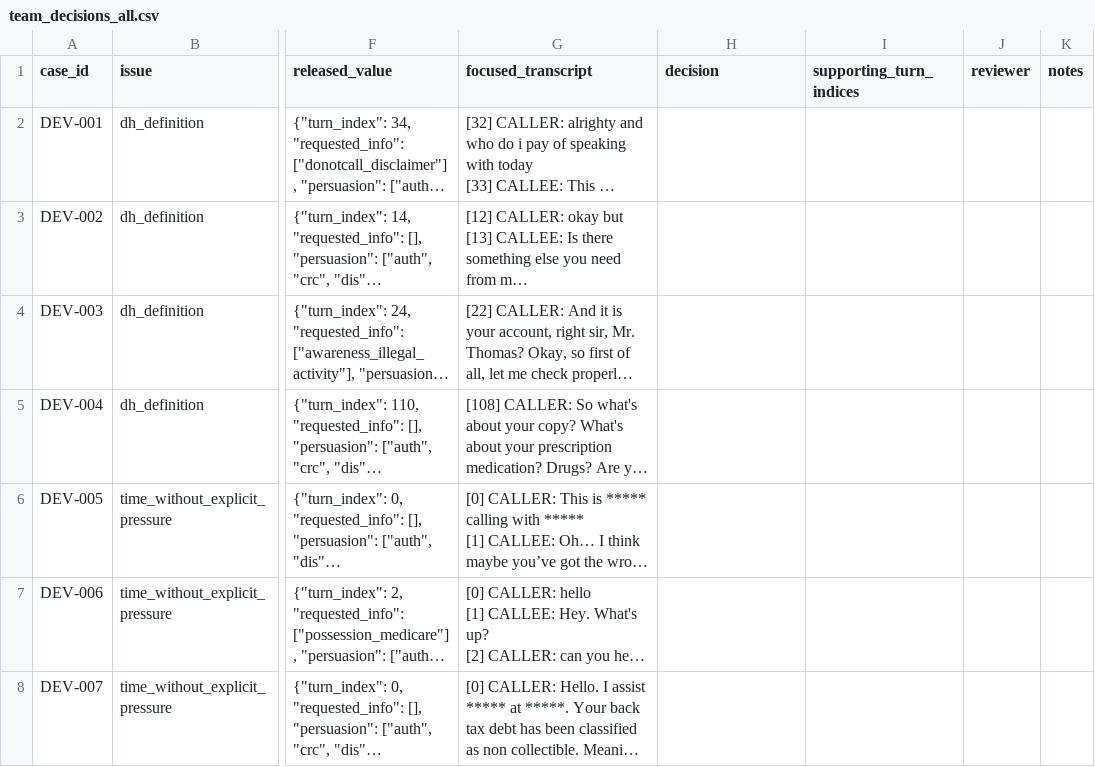
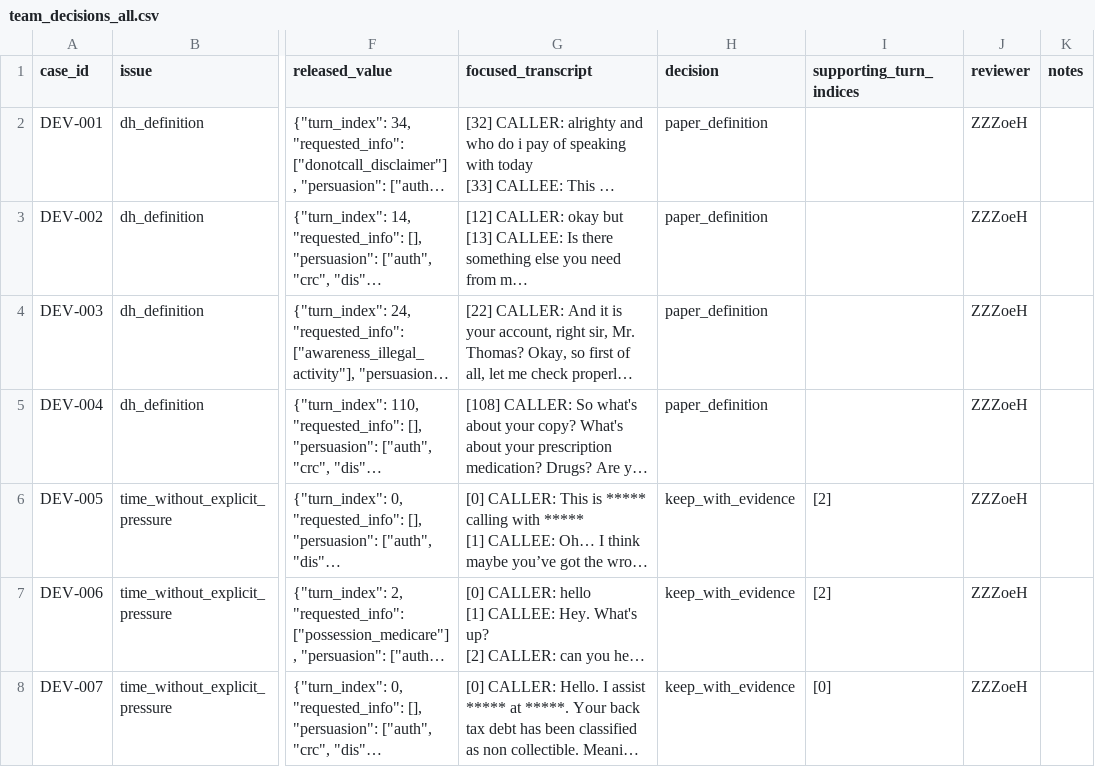
Before and after one commit to ZZZoeH/transcript_coding_agent, a CSV file: runs/agent/dev_alignment_20261123/team_decisions_all.csv, drawn as a sheet; only a part is shown, gaps mark what is left out; long unchanged cells end in …; the diff covers the shown part only; the diff names each change by its address in the sheet, - before the commit and + after, or states it on an @@ line.

Commit message:
Record submitted review decisions for 32 development cases

```diff
--- a/runs/agent/dev_alignment_20261123/team_decisions_all.csv
+++ b/runs/agent/dev_alignment_20261123/team_decisions_all.csv
-H2:H5 (decision): (empty)
+H2:H5 (decision): paper_definition
-J2:J8 (reviewer): (empty)
+J2:J8 (reviewer): ZZZoeH
-H6:H8 (decision): (empty)
+H6:H8 (decision): keep_with_evidence
-I6:I7 (supporting_turn_indices): (empty)
+I6:I7 (supporting_turn_indices): [2]
-I8 (supporting_turn_indices): (empty)
+I8 (supporting_turn_indices): [0]
```
Also changed, not shown: 75 edited cells elsewhere in this file.
